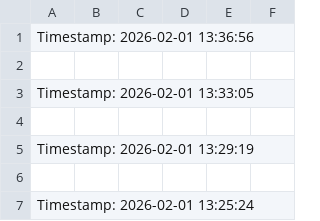
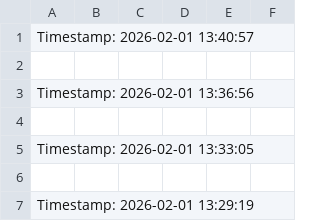
Before and after one commit to sathish-nallamuthu/csv-publisher, a CSV file: rsi_data_high.csv, drawn as a sheet; only a part is shown; the shorter side is filled out with more unchanged rows.

```diff
--- a/rsi_data_high.csv
+++ b/rsi_data_high.csv
@@ -1 +1,3 @@
+Timestamp: 2026-02-01 13:40:57
+
 Timestamp: 2026-02-01 13:36:56
```
Also changed, not shown: input_data.csv, rsi_data_low.csv.
